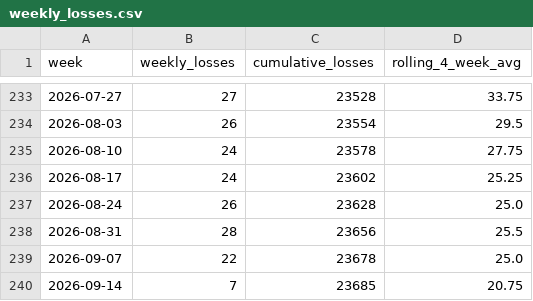
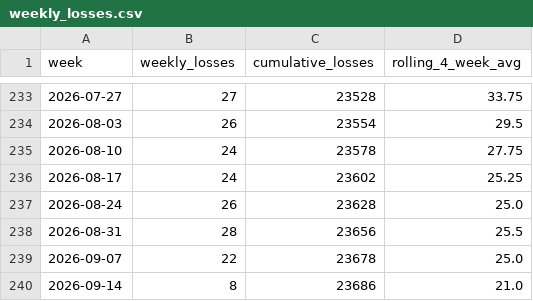
Before and after one commit to ondrejhalda/warspotting-dashboard, a CSV file: weekly_losses.csv, drawn as a sheet; only a part is shown, gaps mark what is left out.

```diff
--- a/weekly_losses.csv
+++ b/weekly_losses.csv
@@ -239,2 +239,2 @@ week,weekly_losses,cumulative_losses,rolling_4_week_avg
 2026-09-07,22,23678,25.0
-2026-09-14,7,23685,20.75
+2026-09-14,8,23686,21.0
```
Also changed, not shown: 3 other files.
